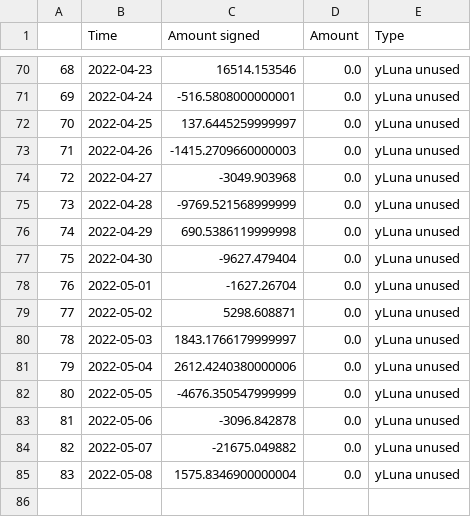
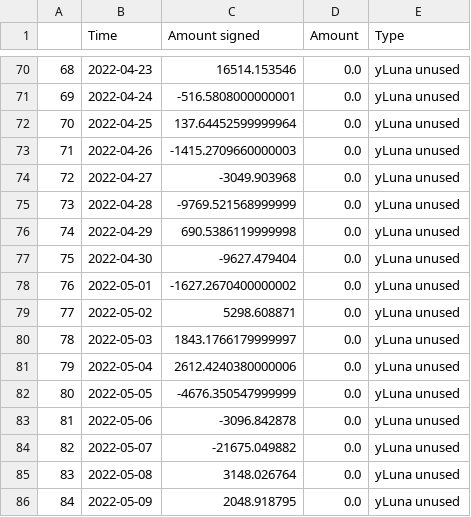
Before and after one commit to IncioMan/prism_analytics, a CSV file: data/processed/ydp_asset_unused.csv, drawn as a sheet; only a part is shown, gaps mark what is left out.

```diff
--- a/data/processed/ydp_asset_unused.csv
+++ b/data/processed/ydp_asset_unused.csv
@@ -71,3 +71,3 @@
 69,2022-04-24,-516.5808000000001,0.0,yLuna unused
-70,2022-04-25,137.6445259999997,0.0,yLuna unused
+70,2022-04-25,137.64452599999964,0.0,yLuna unused
 71,2022-04-26,-1415.2709660000003,0.0,yLuna unused
@@ -77,3 +77,3 @@
 75,2022-04-30,-9627.479404,0.0,yLuna unused
-76,2022-05-01,-1627.26704,0.0,yLuna unused
+76,2022-05-01,-1627.2670400000002,0.0,yLuna unused
 77,2022-05-02,5298.608871,0.0,yLuna unused
@@ -84,2 +84,3 @@
 82,2022-05-07,-21675.049882,0.0,yLuna unused
-83,2022-05-08,1575.8346900000004,0.0,yLuna unused
+83,2022-05-08,3148.026764,0.0,yLuna unused
+84,2022-05-09,2048.918795,0.0,yLuna unused
```
Also changed, not shown: data/processed/amps_activity.csv, data/processed/aprs.csv, 8 other files.
